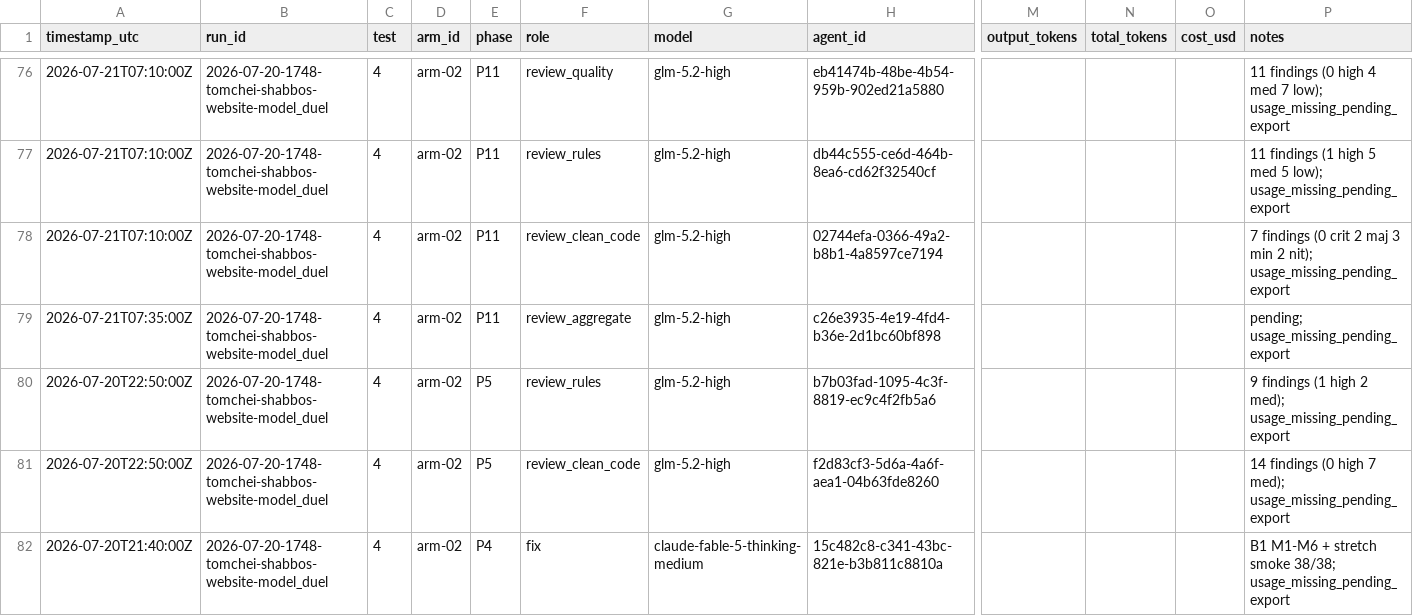
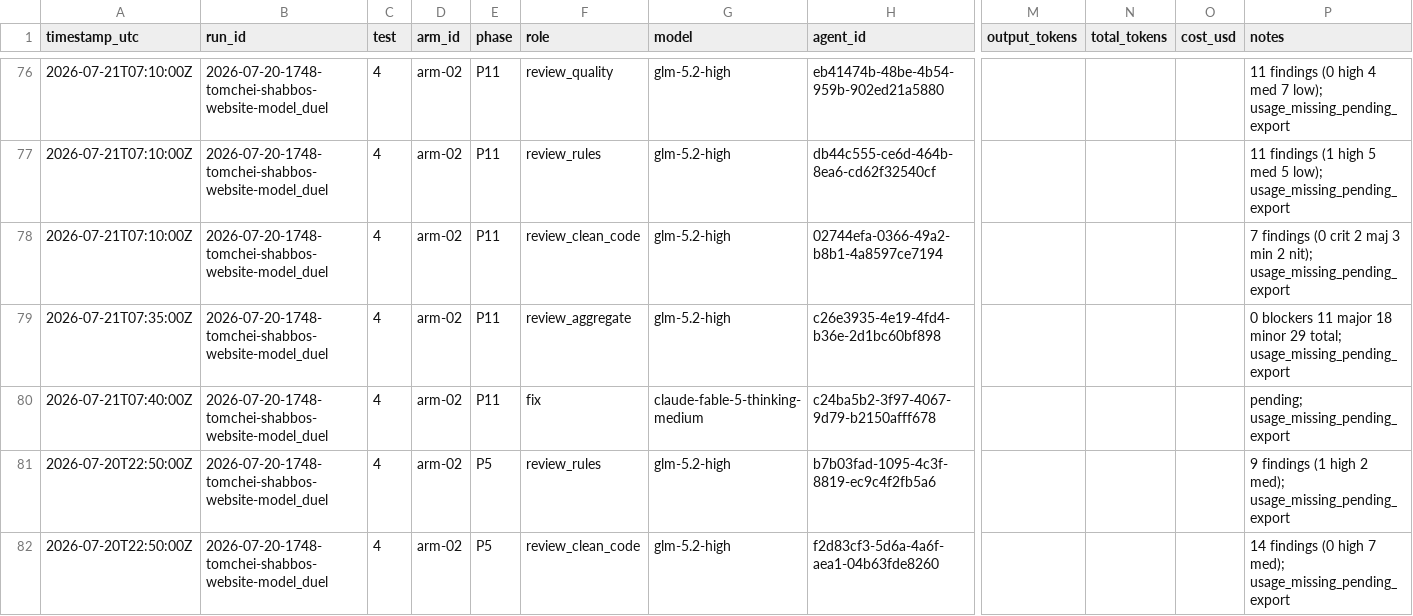
Before and after one commit to mennyg19-cmyk/master-model-duel, a CSV file: runs/2026-07-20-1748-tomchei-shabbos-website-model_duel/results/COST-LEDGER.csv, drawn as a sheet; only a part is shown, gaps mark what is left out; the shorter side is filled out with more unchanged rows; rows hold the shown columns only; the diff names each change by its address in the sheet, - before the commit and + after, or states it on an @@ line.

Commit message:
arm-02 P11 aggregate: 0 blockers 11 majors; spawn fix pass.

```diff
--- a/runs/2026-07-20-1748-tomchei-shabbos-website-model_duel/results/COST-LEDGER.csv
+++ b/runs/2026-07-20-1748-tomchei-shabbos-website-model_duel/results/COST-LEDGER.csv
-P79 (notes): pending; usage_missing_pending_export
+P79 (notes): 0 blockers 11 major 18 minor 29 total; usage_missing_pending_export
+row 80: 2026-07-21T07:40:00Z | 2026-07-20-1748-tomchei-shabbos-website-model_duel | 4 | arm-02 | P11 | fix | claude-fable-5-thinking-medium | c24ba5b2-3f97-4067-9d79-b2150afff678 |  |  |  | pending; usage_missing_pending_export
```
Also changed, not shown: 2 other files.
